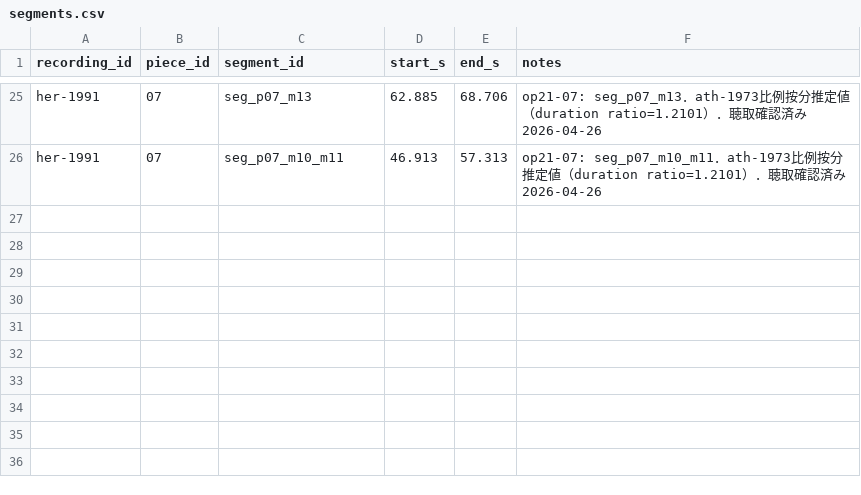
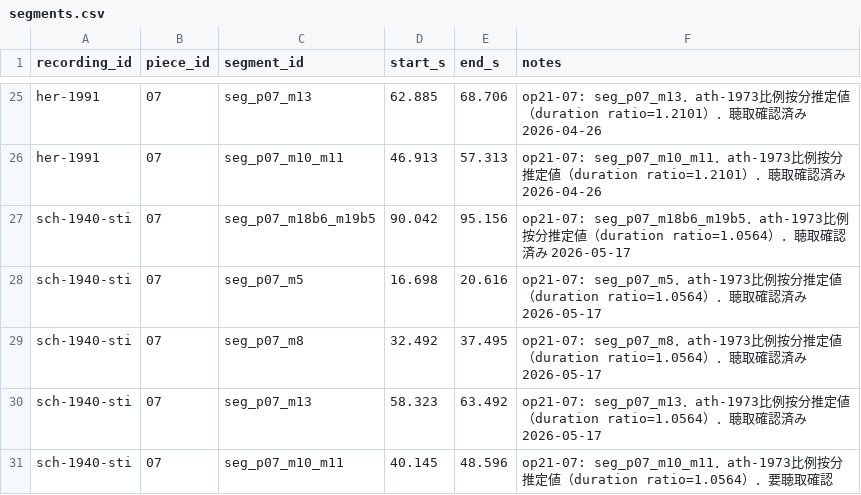
Before and after one commit to ggszk-lab/sprechstimme-pitch, a CSV file: data/metadata/segments.csv, drawn as a sheet; only a part is shown, gaps mark what is left out; the diff names each change by its address in the sheet, - before the commit and + after, or states it on an @@ line.

```diff
--- a/data/metadata/segments.csv
+++ b/data/metadata/segments.csv
+row 27: sch-1940-sti | 07 | seg_p07_m18b6_m19b5 | 90.042 | 95.156 | op21-07: seg_p07_m18b6_m19b5．ath-1973比例按分推定値（duration ratio=1.0564）．聴取確認済み 2026-05-17
+row 28: sch-1940-sti | 07 | seg_p07_m5 | 16.698 | 20.616 | op21-07: seg_p07_m5．ath-1973比例按分推定値（duration ratio=1.0564）．聴取確認済み 2026-05-17
+row 29: sch-1940-sti | 07 | seg_p07_m8 | 32.492 | 37.495 | op21-07: seg_p07_m8．ath-1973比例按分推定値（duration ratio=1.0564）．聴取確認済み 2026-05-17
+row 30: sch-1940-sti | 07 | seg_p07_m13 | 58.323 | 63.492 | op21-07: seg_p07_m13．ath-1973比例按分推定値（duration ratio=1.0564）．聴取確認済み 2026-05-17
+row 31: sch-1940-sti | 07 | seg_p07_m10_m11 | 40.145 | 48.596 | op21-07: seg_p07_m10_m11．ath-1973比例按分推定値（duration ratio=1.0564）．要聴取確認
```
Also changed, not shown: data/metadata/segment_score_map.csv, 1 other file.
